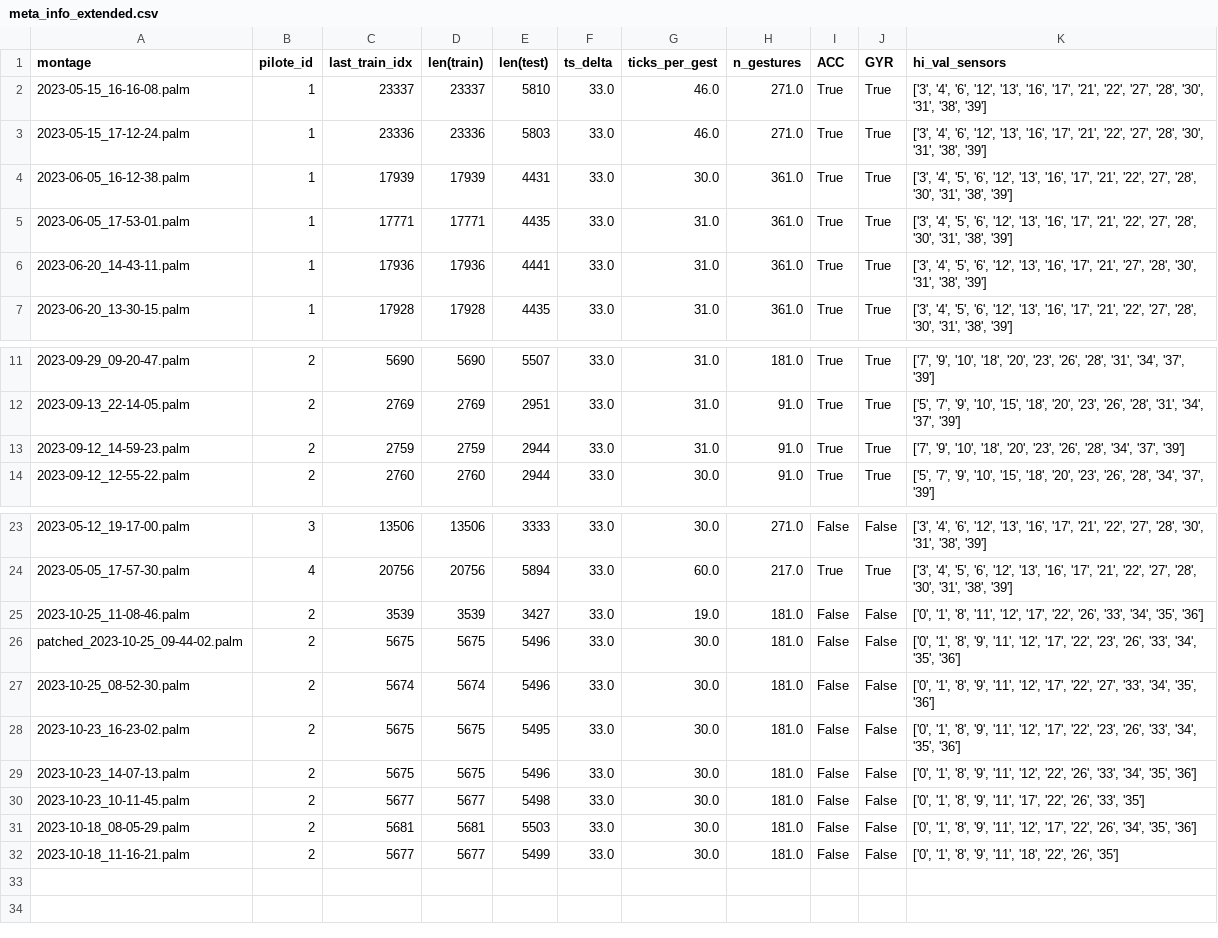
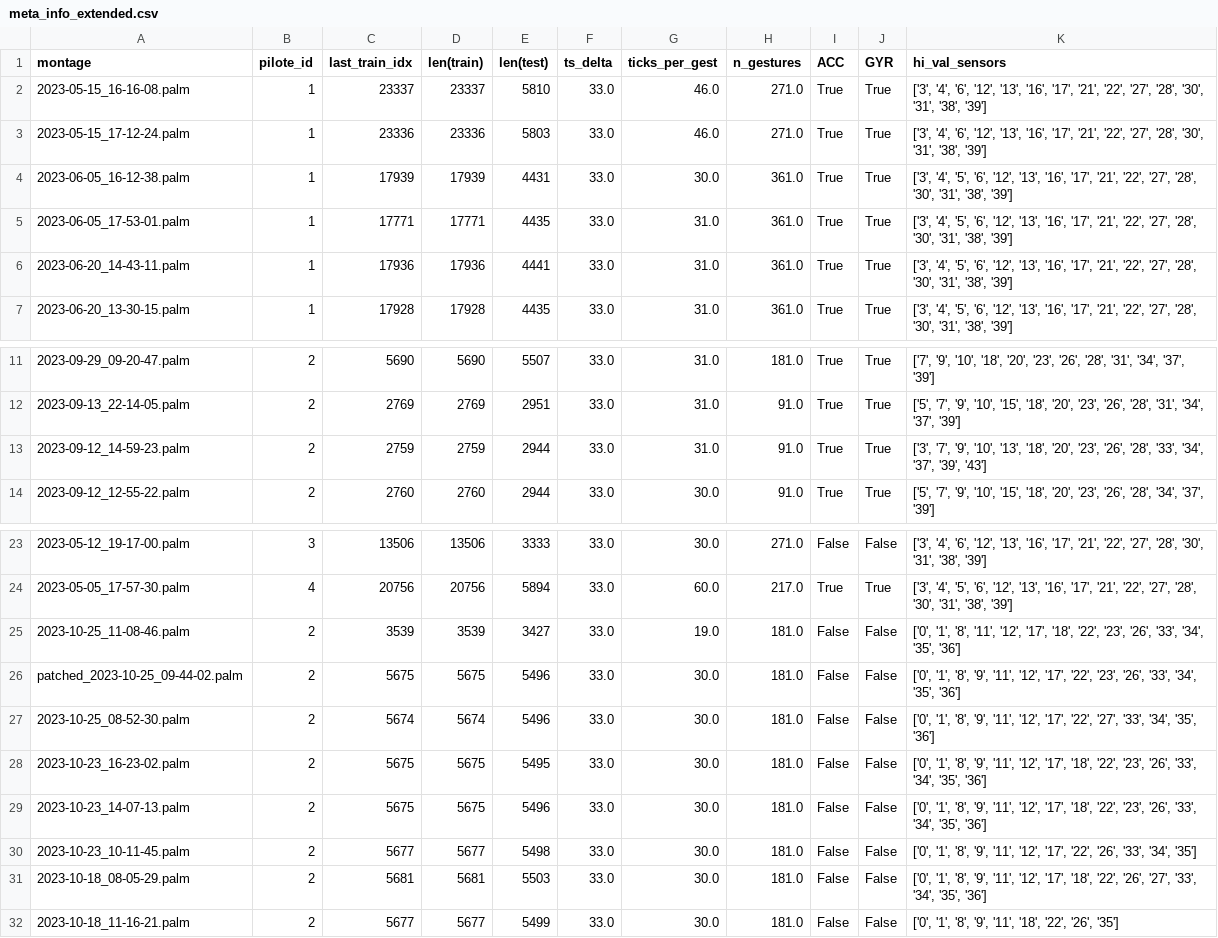
Before and after one commit to sidorov-works/motorica-gestures, a CSV file: montages/meta_info_extended.csv, drawn as a sheet; only a part is shown, gaps mark what is left out.

```diff
--- a/montages/meta_info_extended.csv
+++ b/montages/meta_info_extended.csv
@@ -5,3 +5,3 @@ montage,pilote_id,last_train_idx,len(train),len(test),ts_delta,ticks_per_gest,n_
 2023-06-05_17-53-01.palm,1,17771,17771,4435,33.0,31.0,361.0,True,True,"['3', '4', '5', '6', '12', '13', '16', '17', '21', '22', '27', '28', '30', '31', '38', '39']"
-2023-06-20_14-43-11.palm,1,17936,17936,4441,33.0,31.0,361.0,True,True,"['3', '4', '5', '6', '12', '13', '16', '17', '21', '27', '28', '30', '31', '38', '39']"
+2023-06-20_14-43-11.palm,1,17936,17936,4441,33.0,31.0,361.0,True,True,"['3', '4', '5', '6', '12', '13', '16', '17', '21', '22', '27', '28', '30', '31', '38', '39']"
 2023-06-20_13-30-15.palm,1,17928,17928,4435,33.0,31.0,361.0,True,True,"['3', '4', '5', '6', '12', '13', '16', '17', '21', '22', '27', '28', '30', '31', '38', '39']"
@@ -12,3 +12,3 @@ montage,pilote_id,last_train_idx,len(train),len(test),ts_delta,ticks_per_gest,n_
 2023-09-13_22-14-05.palm,2,2769,2769,2951,33.0,31.0,91.0,True,True,"['5', '7', '9', '10', '15', '18', '20', '23', '26', '28', '31', '34', '37', '39']"
-2023-09-12_14-59-23.palm,2,2759,2759,2944,33.0,31.0,91.0,True,True,"['7', '9', '10', '18', '20', '23', '26', '28', '34', '37', '39']"
+2023-09-12_14-59-23.palm,2,2759,2759,2944,33.0,31.0,91.0,True,True,"['3', '7', '9', '10', '13', '18', '20', '23', '26', '28', '33', '34', '37', '39', '43']"
 2023-09-12_12-55-22.palm,2,2760,2760,2944,33.0,30.0,91.0,True,True,"['5', '7', '9', '10', '15', '18', '20', '23', '26', '28', '34', '37', '39']"
@@ -24,9 +24,9 @@ montage,pilote_id,last_train_idx,len(train),len(test),ts_delta,ticks_per_gest,n_
 2023-05-05_17-57-30.palm,4,20756,20756,5894,33.0,60.0,217.0,True,True,"['3', '4', '5', '6', '12', '13', '16', '17', '21', '22', '27', '28', '30', '31', '38', '39']"
-2023-10-25_11-08-46.palm,2,3539,3539,3427,33.0,19.0,181.0,False,False,"['0', '1', '8', '11', '12', '17', '22', '26', '33', '34', '35', '36']"
+2023-10-25_11-08-46.palm,2,3539,3539,3427,33.0,19.0,181.0,False,False,"['0', '1', '8', '11', '12', '17', '18', '22', '23', '26', '33', '34', '35', '36']"
 patched_2023-10-25_09-44-02.palm,2,5675,5675,5496,33.0,30.0,181.0,False,False,"['0', '1', '8', '9', '11', '12', '17', '22', '23', '26', '33', '34', '35', '36']"
 2023-10-25_08-52-30.palm,2,5674,5674,5496,33.0,30.0,181.0,False,False,"['0', '1', '8', '9', '11', '12', '17', '22', '27', '33', '34', '35', '36']"
-2023-10-23_16-23-02.palm,2,5675,5675,5495,33.0,30.0,181.0,False,False,"['0', '1', '8', '9', '11', '12', '17', '22', '23', '26', '33', '34', '35', '36']"
-2023-10-23_14-07-13.palm,2,5675,5675,5496,33.0,30.0,181.0,False,False,"['0', '1', '8', '9', '11', '12', '22', '26', '33', '34', '35', '36']"
-2023-10-23_10-11-45.palm,2,5677,5677,5498,33.0,30.0,181.0,False,False,"['0', '1', '8', '9', '11', '17', '22', '26', '33', '35']"
-2023-10-18_08-05-29.palm,2,5681,5681,5503,33.0,30.0,181.0,False,False,"['0', '1', '8', '9', '11', '12', '17', '22', '26', '34', '35', '36']"
+2023-10-23_16-23-02.palm,2,5675,5675,5495,33.0,30.0,181.0,False,False,"['0', '1', '8', '9', '11', '12', '17', '18', '22', '23', '26', '33', '34', '35', '36']"
+2023-10-23_14-07-13.palm,2,5675,5675,5496,33.0,30.0,181.0,False,False,"['0', '1', '8', '9', '11', '12', '17', '18', '22', '23', '26', '33', '34', '35', '36']"
+2023-10-23_10-11-45.palm,2,5677,5677,5498,33.0,30.0,181.0,False,False,"['0', '1', '8', '9', '11', '12', '17', '22', '26', '33', '34', '35']"
+2023-10-18_08-05-29.palm,2,5681,5681,5503,33.0,30.0,181.0,False,False,"['0', '1', '8', '9', '11', '12', '17', '18', '22', '26', '27', '33', '34', '35', '36']"
 2023-10-18_11-16-21.palm,2,5677,5677,5499,33.0,30.0,181.0,False,False,"['0', '1', '8', '9', '11', '18', '22', '26', '35']"
```
Also changed, not shown: marked/selected_montages.csv, 2 other files.
